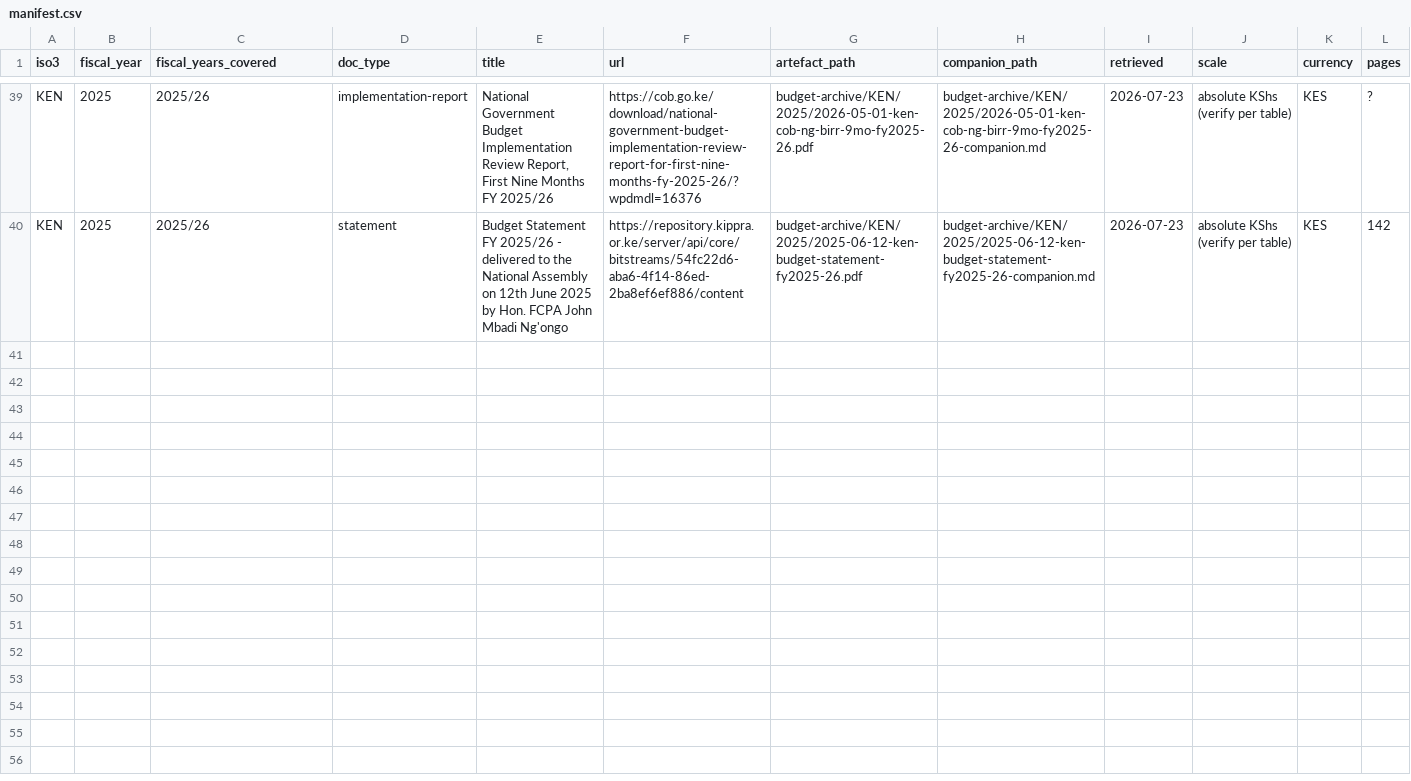
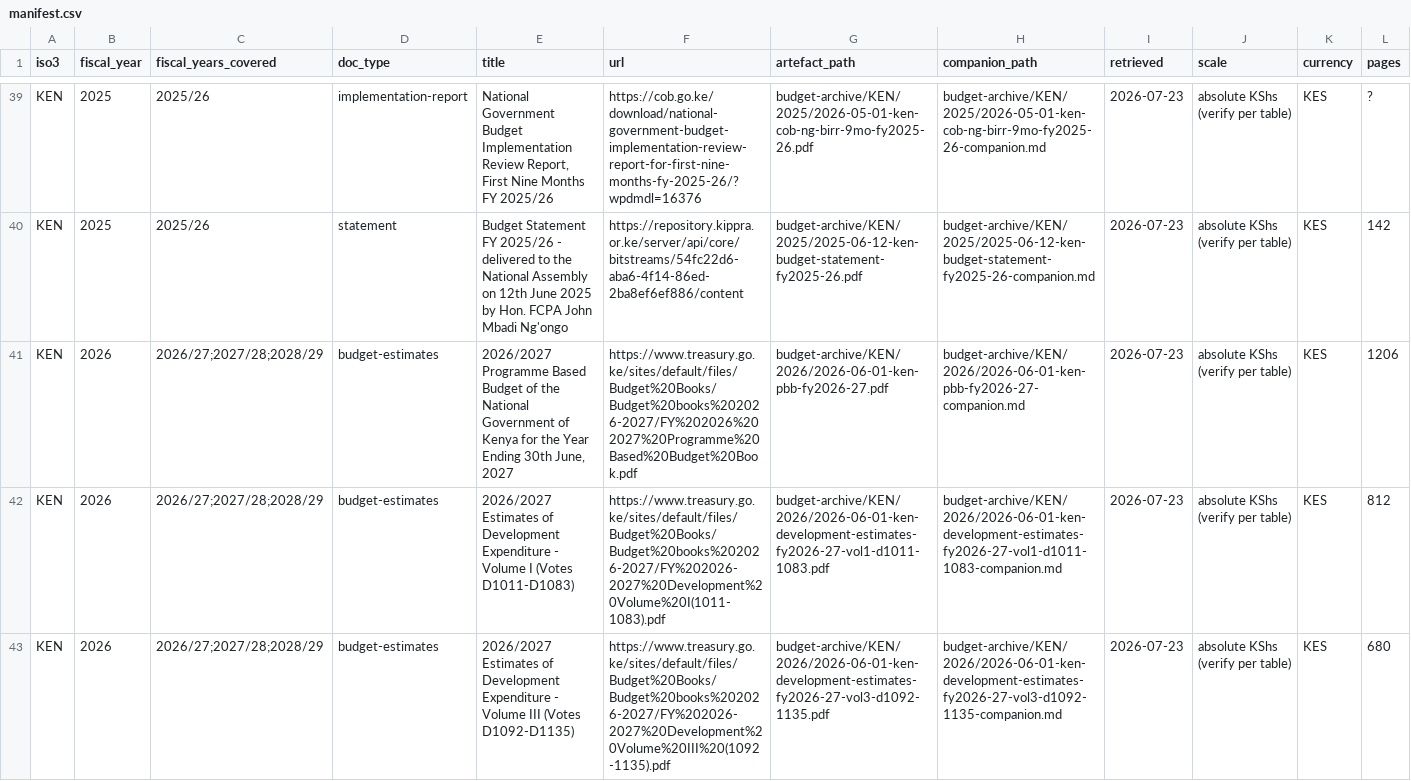
Before and after one commit to bill-anderson/OSINT, a CSV file: new-budget/manifest.csv, drawn as a sheet; only a part is shown, gaps mark what is left out; rows hold the shown columns only; the diff covers the shown part only; the diff names each change by its address in the sheet, - before the commit and + after, or states it on an @@ line.

```diff
--- a/new-budget/manifest.csv
+++ b/new-budget/manifest.csv
+row 41: KEN | 2026 | 2026/27;2027/28;2028/29 | budget-estimates | 2026/2027 Programme Based Budget of the National Government of Kenya for the Year Ending 30th June, 2027 | https://www.treasury.go.ke/sites/default/files/Budget%20Books/Budget%20books%202026-2027/FY%202026%202027%20Programme%20Based%20Budget%20Book.pdf | budget-archive/KEN/2026/2026-06-01-ken-pbb-fy2026-27.pdf | budget-archive/KEN/2026/2026-06-01-ken-pbb-fy2026-27-companion.md | 2026-07-23 | absolute KShs (verify per table) | KES | 1206
+row 42: KEN | 2026 | 2026/27;2027/28;2028/29 | budget-estimates | 2026/2027 Estimates of Development Expenditure - Volume I (Votes D1011-D1083) | https://www.treasury.go.ke/sites/default/files/Budget%20Books/Budget%20books%202026-2027/FY%202026-2027%20Development%20Volume%20I(1011-1083).pdf | budget-archive/KEN/2026/2026-06-01-ken-development-estimates-fy2026-27-vol1-d1011-1083.pdf | budget-archive/KEN/2026/2026-06-01-ken-development-estimates-fy2026-27-vol1-d1011-1083-companion.md | 2026-07-23 | absolute KShs (verify per table) | KES | 812
+row 43: KEN | 2026 | 2026/27;2027/28;2028/29 | budget-estimates | 2026/2027 Estimates of Development Expenditure - Volume III (Votes D1092-D1135) | https://www.treasury.go.ke/sites/default/files/Budget%20Books/Budget%20books%202026-2027/FY%202026-2027%20Development%20Volume%20III%20(1092-1135).pdf | budget-archive/KEN/2026/2026-06-01-ken-development-estimates-fy2026-27-vol3-d1092-1135.pdf | budget-archive/KEN/2026/2026-06-01-ken-development-estimates-fy2026-27-vol3-d1092-1135-companion.md | 2026-07-23 | absolute KShs (verify per table) | KES | 680
```
Also changed, not shown: 3 added rows and 1 edited cell elsewhere in this file, documentation/domestic-finance-run-log.csv, 17 other files.
